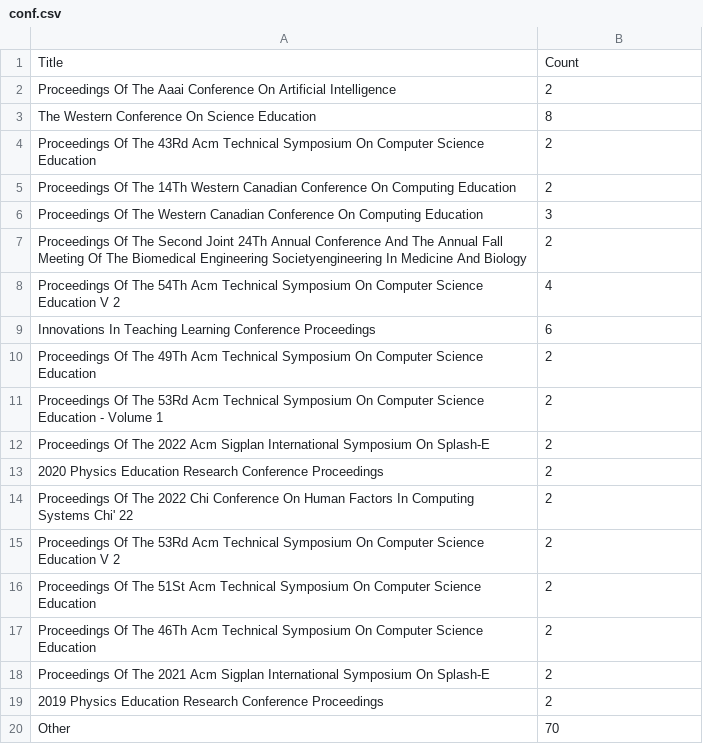
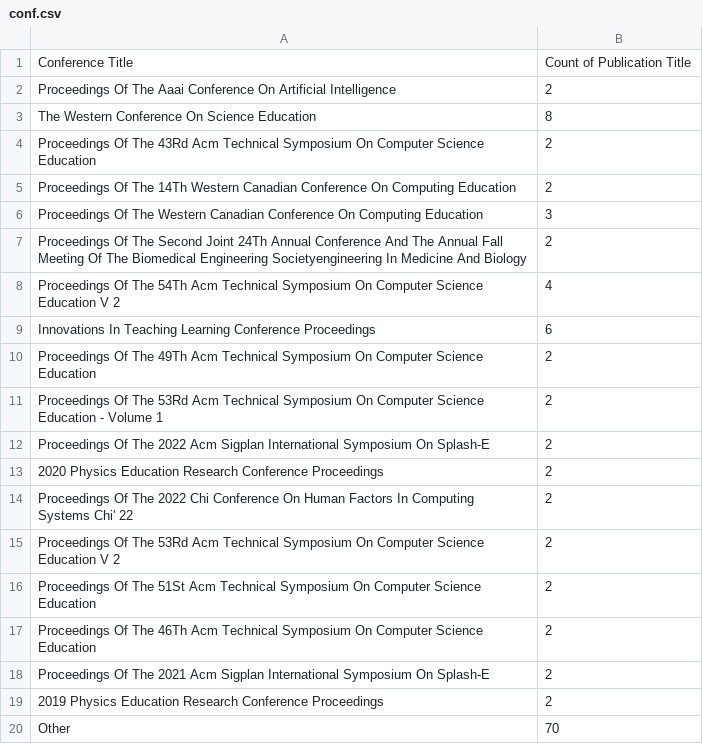
Before and after one commit to nathanchanUBC/SciPub, a CSV file: output/conf.csv, drawn as a sheet; removed rows and columns are numbered as before the commit, all else as after; the diff names each change by its address in the sheet, - before the commit and + after, or states it on an @@ line.

```diff
--- a/output/conf.csv
+++ b/output/conf.csv
-row 1: Title | Count
+row 1: Conference Title | Count of Publication Title
```
Also changed, not shown: output/journ.csv, 8 other files.
